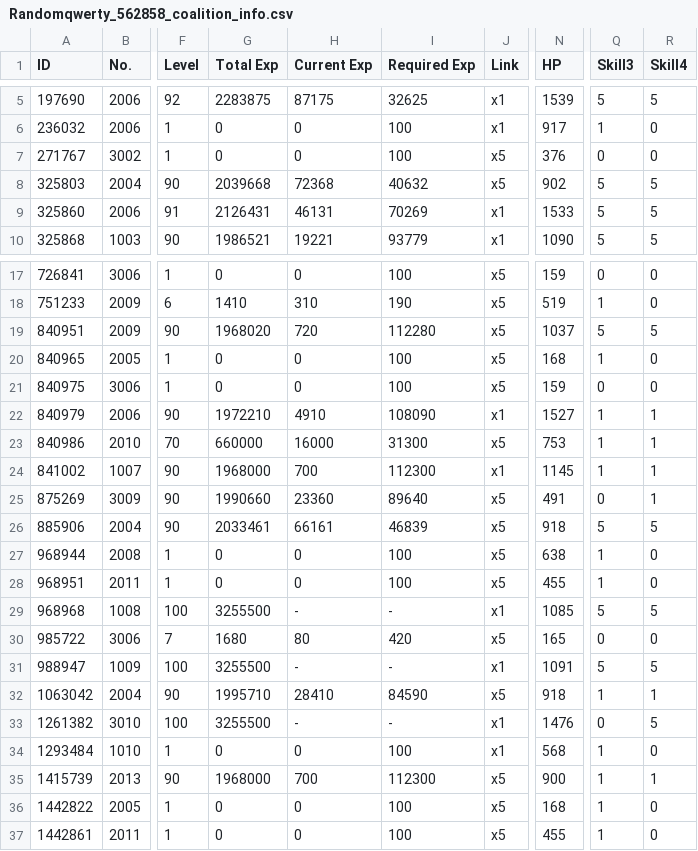
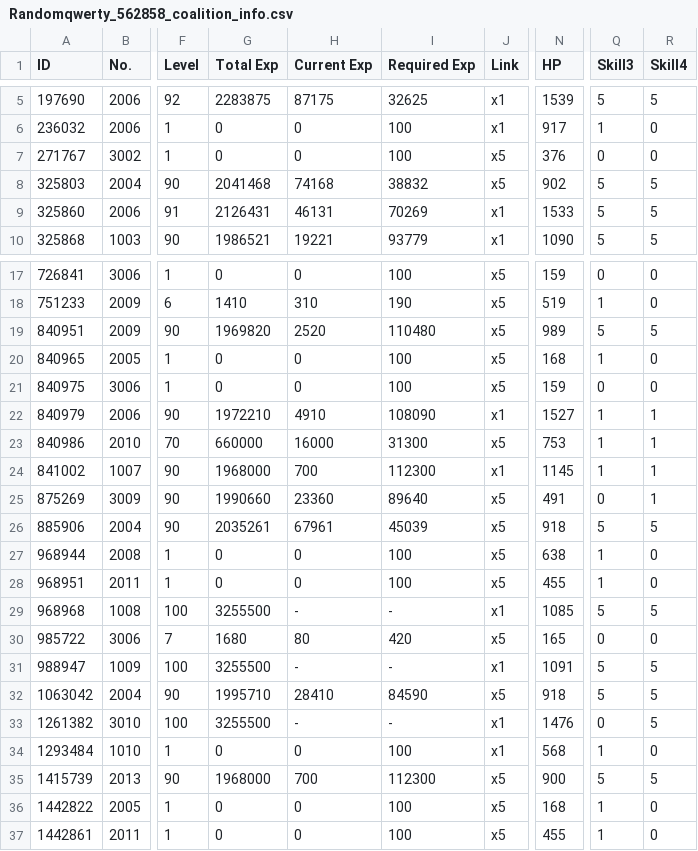
Before and after one commit to randomqwerty/randomqwerty_gfl, a CSV file: Randomqwerty_562858_coalition_info.csv, drawn as a sheet; only a part is shown, gaps mark what is left out; the diff names each change by its address in the sheet, - before the commit and + after, or states it on an @@ line.

```diff
--- a/Randomqwerty_562858_coalition_info.csv
+++ b/Randomqwerty_562858_coalition_info.csv
-G8 (Total Exp): 2039668
+G8 (Total Exp): 2041468
-H8 (Current Exp): 72368
+H8 (Current Exp): 74168
-I8 (Required Exp): 40632
+I8 (Required Exp): 38832
-G19 (Total Exp): 1968020
+G19 (Total Exp): 1969820
-H19 (Current Exp): 720
+H19 (Current Exp): 2520
-I19 (Required Exp): 112280
+I19 (Required Exp): 110480
-N19 (HP): 1037
+N19 (HP): 989
-G26 (Total Exp): 2033461
+G26 (Total Exp): 2035261
-H26 (Current Exp): 66161
+H26 (Current Exp): 67961
-I26 (Required Exp): 46839
+I26 (Required Exp): 45039
-Q32 (Skill3): 1
+Q32 (Skill3): 5
-R32 (Skill4): 1
+R32 (Skill4): 5
-Q35 (Skill3): 1
+Q35 (Skill3): 5
-R35 (Skill4): 1
+R35 (Skill4): 5
```
Also changed, not shown: Randomqwerty_562858__theater_optimize_team.csv, Randomqwerty_562858_doll_info.csv, 3 other files.
